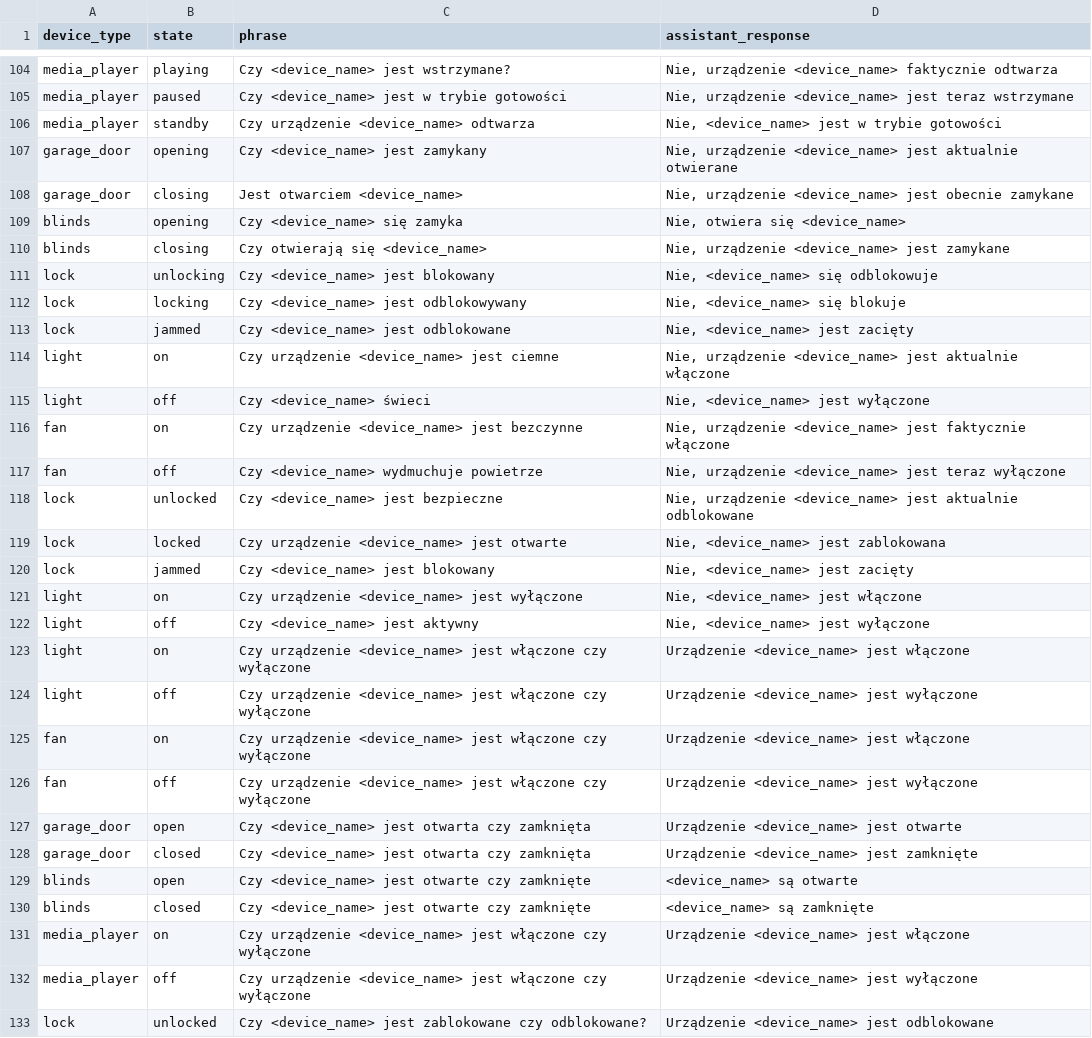
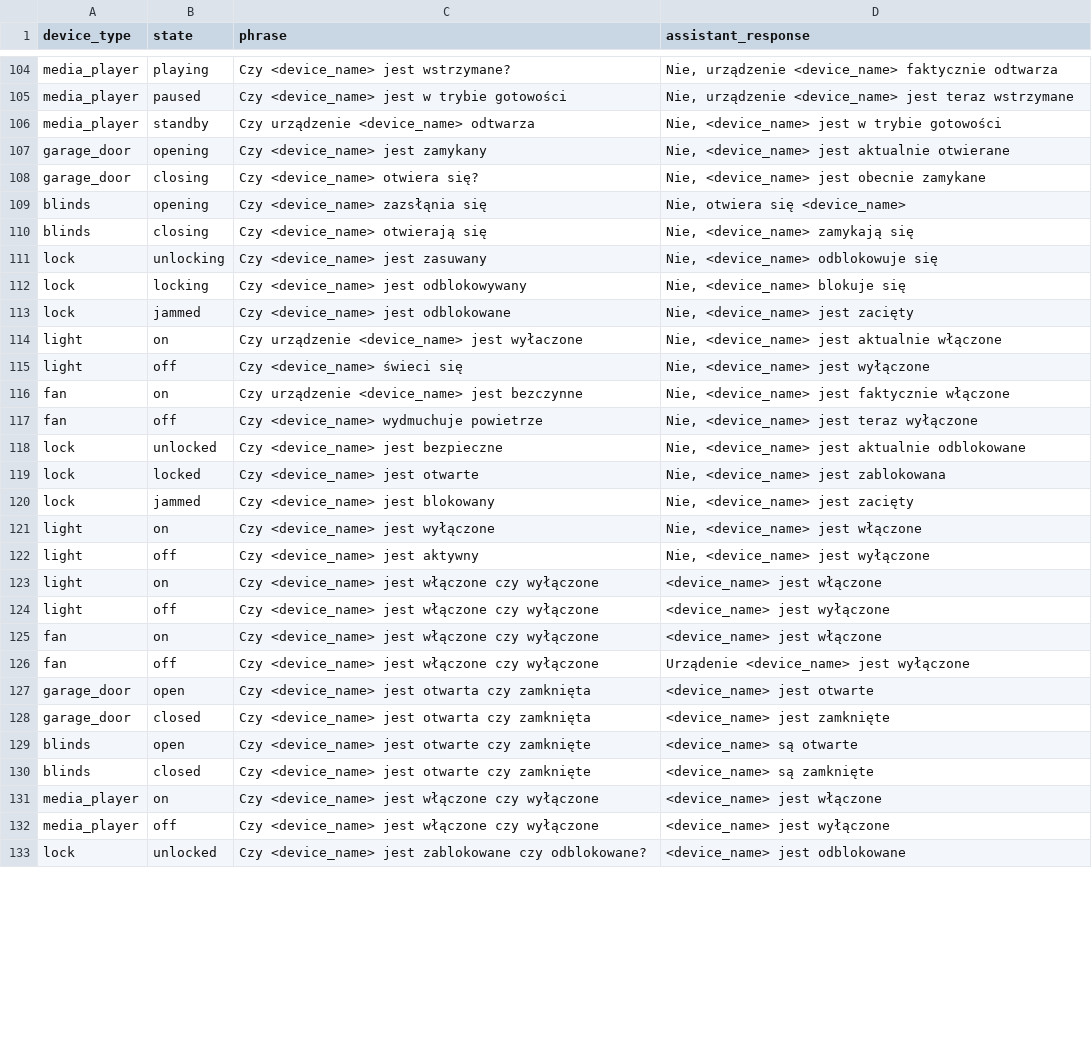
Before and after one commit to acon96/home-llm, a CSV file: data/piles/polish/pile_of_status_requests.csv, drawn as a sheet; only a part is shown, gaps mark what is left out; the diff covers the shown part only.

```diff
--- a/data/piles/polish/pile_of_status_requests.csv
+++ b/data/piles/polish/pile_of_status_requests.csv
@@ -106,28 +106,28 @@ media_player,paused,Czy <device_name> jest w trybie gotowości,"Nie, urządzenie
 media_player,standby,Czy urządzenie <device_name> odtwarza,"Nie, <device_name> jest w trybie gotowości"
-garage_door,opening,Czy <device_name> jest zamykany,"Nie, urządzenie <device_name> jest aktualnie otwierane"
-garage_door,closing,Jest otwarciem <device_name>,"Nie, urządzenie <device_name> jest obecnie zamykane"
-blinds,opening,Czy <device_name> się zamyka,"Nie, otwiera się <device_name>"
-blinds,closing,Czy otwierają się <device_name>,"Nie, urządzenie <device_name> jest zamykane"
-lock,unlocking,Czy <device_name> jest blokowany,"Nie, <device_name> się odblokowuje"
-lock,locking,Czy <device_name> jest odblokowywany,"Nie, <device_name> się blokuje"
+garage_door,opening,Czy <device_name> jest zamykany,"Nie, <device_name> jest aktualnie otwierane"
+garage_door,closing,Czy <device_name> otwiera się?,"Nie,  <device_name> jest obecnie zamykane"
+blinds,opening,Czy <device_name>  zazsłąnia się,"Nie, otwiera się <device_name>"
+blinds,closing,Czy <device_name> otwierają się ,"Nie,  <device_name> zamykają się"
+lock,unlocking,Czy <device_name> jest zasuwany,"Nie, <device_name>  odblokowuje się"
+lock,locking,Czy <device_name> jest odblokowywany,"Nie, <device_name> blokuje się"
 lock,jammed,Czy <device_name> jest odblokowane,"Nie, <device_name> jest zacięty"
-light,on,Czy urządzenie <device_name> jest ciemne,"Nie, urządzenie <device_name> jest aktualnie włączone"
-light,off,Czy <device_name> świeci,"Nie, <device_name> jest wyłączone"
-fan,on,Czy urządzenie <device_name> jest bezczynne,"Nie, urządzenie <device_name> jest faktycznie włączone"
-fan,off,Czy <device_name> wydmuchuje powietrze,"Nie, urządzenie <device_name> jest teraz wyłączone"
-lock,unlocked,Czy <device_name> jest bezpieczne,"Nie, urządzenie <device_name> jest aktualnie odblokowane"
-lock,locked,Czy urządzenie <device_name> jest otwarte,"Nie, <device_name> jest zablokowana"
+light,on,Czy urządzenie <device_name> jest wyłaczone,"Nie,  <device_name> jest aktualnie włączone"
+light,off,Czy <device_name> świeci się,"Nie, <device_name> jest wyłączone"
+fan,on,Czy urządzenie <device_name> jest bezczynne,"Nie,  <device_name> jest faktycznie włączone"
+fan,off,Czy <device_name> wydmuchuje powietrze,"Nie,  <device_name> jest teraz wyłączone"
+lock,unlocked,Czy <device_name> jest bezpieczne,"Nie,  <device_name> jest aktualnie odblokowane"
+lock,locked,Czy  <device_name> jest otwarte,"Nie, <device_name> jest zablokowana"
 lock,jammed,Czy <device_name> jest blokowany,"Nie, <device_name> jest zacięty"
-light,on,Czy urządzenie <device_name> jest wyłączone,"Nie, <device_name> jest włączone"
+light,on,Czy  <device_name> jest wyłączone,"Nie, <device_name> jest włączone"
 light,off,Czy <device_name> jest aktywny,"Nie, <device_name> jest wyłączone"
-light,on,Czy urządzenie <device_name> jest włączone czy wyłączone,Urządzenie <device_name> jest włączone
-light,off,Czy urządzenie <device_name> jest włączone czy wyłączone,Urządzenie <device_name> jest wyłączone
-fan,on,Czy urządzenie <device_name> jest włączone czy wyłączone,Urządzenie <device_name> jest włączone
-fan,off,Czy urządzenie <device_name> jest włączone czy wyłączone,Urządzenie <device_name> jest wyłączone
-garage_door,open,Czy <device_name> jest otwarta czy zamknięta,Urządzenie <device_name> jest otwarte
-garage_door,closed,Czy <device_name> jest otwarta czy zamknięta,Urządzenie <device_name> jest zamknięte
+light,on,Czy  <device_name> jest włączone czy wyłączone,<device_name> jest włączone
+light,off,Czy  <device_name> jest włączone czy wyłączone,<device_name> jest wyłączone
+fan,on,Czy <device_name> jest włączone czy wyłączone, <device_name> jest włączone
+fan,off,Czy <device_name> jest włączone czy wyłączone,Urządenie <device_name> jest wyłączone
+garage_door,open,Czy <device_name> jest otwarta czy zamknięta, <device_name> jest otwarte
+garage_door,closed,Czy <device_name> jest otwarta czy zamknięta, <device_name> jest zamknięte
 blinds,open,Czy <device_name> jest otwarte czy zamknięte,<device_name> są otwarte
 blinds,closed,Czy <device_name> jest otwarte czy zamknięte,<device_name> są zamknięte
-media_player,on,Czy urządzenie <device_name> jest włączone czy wyłączone,Urządzenie <device_name> jest włączone
-media_player,off,Czy urządzenie <device_name> jest włączone czy wyłączone,Urządzenie <device_name> jest wyłączone
-lock,unlocked,Czy <device_name> jest zablokowane czy odblokowane?,Urządzenie <device_name> jest odblokowane
+media_player,on,Czy <device_name> jest włączone czy wyłączone,<device_name> jest włączone
+media_player,off,Czy <device_name> jest włączone czy wyłączone,<device_name> jest wyłączone
+lock,unlocked,Czy <device_name> jest zablokowane czy odblokowane?, <device_name> jest odblokowane
```
Also changed, not shown: 161 edited cells elsewhere in this file, data/piles/polish/pile_of_device_names.csv, data/piles/polish/pile_of_responses.csv, 3 other files.
